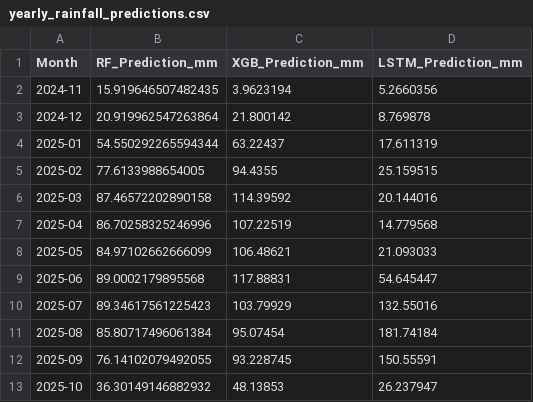
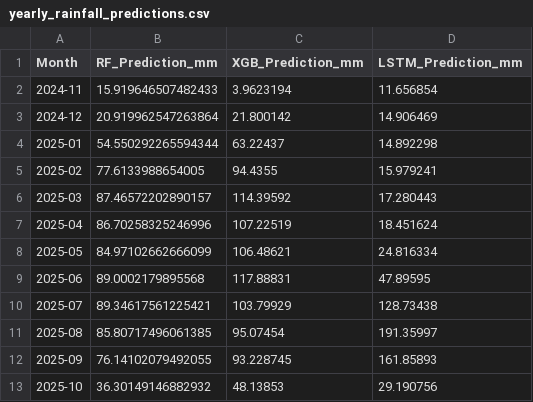
Before and after one commit to AnshGupta01/Rainfall_Analysis_Delhi-NCR, a CSV file: results/yearly_rainfall_predictions.csv, drawn as a sheet.

```diff
--- a/results/yearly_rainfall_predictions.csv
+++ b/results/yearly_rainfall_predictions.csv
@@ -1,13 +1,13 @@
 Month,RF_Prediction_mm,XGB_Prediction_mm,LSTM_Prediction_mm
-2024-11,15.919646507482435,3.9623194,5.2660356
-2024-12,20.919962547263864,21.800142,8.769878
-2025-01,54.550292265594344,63.22437,17.611319
-2025-02,77.6133988654005,94.4355,25.159515
-2025-03,87.46572202890158,114.39592,20.144016
-2025-04,86.70258325246996,107.22519,14.779568
-2025-05,84.97102662666099,106.48621,21.093033
-2025-06,89.0002179895568,117.88831,54.645447
-2025-07,89.34617561225423,103.79929,132.55016
-2025-08,85.80717496061384,95.07454,181.74184
-2025-09,76.14102079492055,93.228745,150.55591
-2025-10,36.30149146882932,48.13853,26.237947
+2024-11,15.919646507482433,3.9623194,11.656854
+2024-12,20.919962547263864,21.800142,14.906469
+2025-01,54.550292265594344,63.22437,14.892298
+2025-02,77.6133988654005,94.4355,15.979241
+2025-03,87.46572202890157,114.39592,17.280443
+2025-04,86.70258325246996,107.22519,18.451624
+2025-05,84.97102662666099,106.48621,24.816334
+2025-06,89.0002179895568,117.88831,47.89595
+2025-07,89.34617561225421,103.79929,128.73438
+2025-08,85.80717496061385,95.07454,191.35997
+2025-09,76.14102079492055,93.228745,161.85893
+2025-10,36.30149146882932,48.13853,29.190756
```
Also changed, not shown: results/model_comparison_gee.csv, 8 other files.
